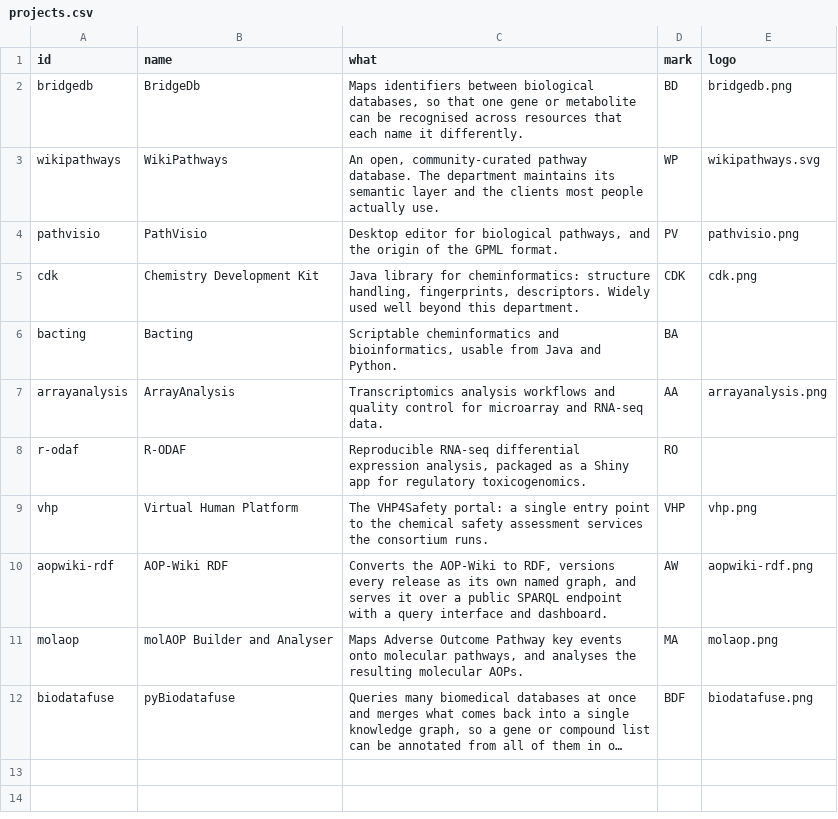
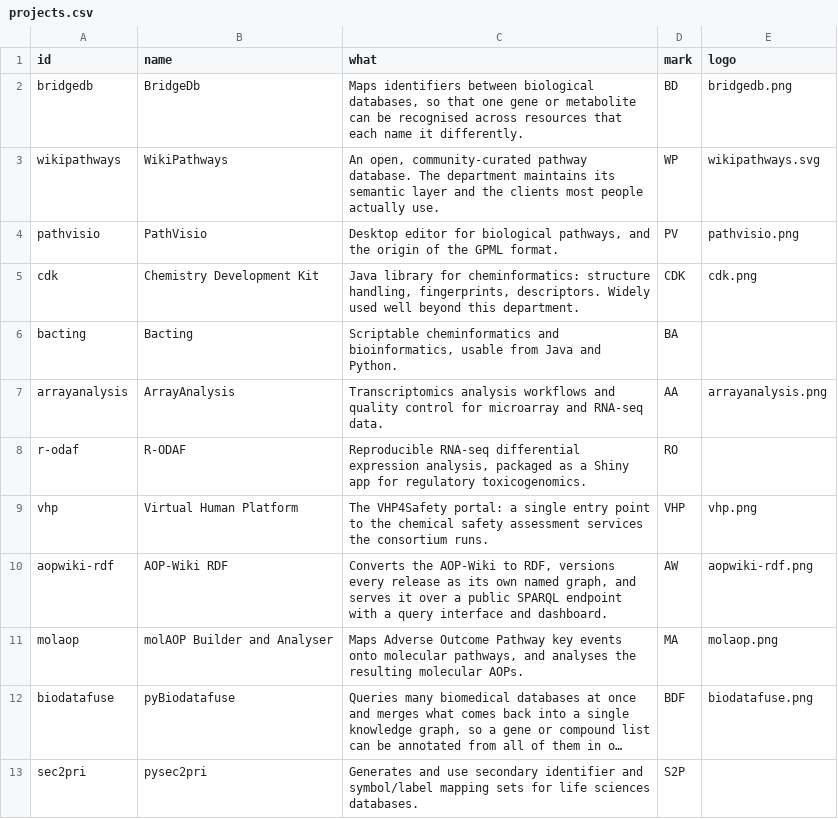
Before and after one commit to TGX-UM/tgx-outputs, a CSV file: config/projects.csv, drawn as a sheet; long unchanged cells end in …; the diff names each change by its address in the sheet, - before the commit and + after, or states it on an @@ line.

Commit message:
Added (py)sec2pri config (#1)

```diff
--- a/config/projects.csv
+++ b/config/projects.csv
+row 13: sec2pri | pysec2pri | Generates and use secondary identifier and symbol/label mapping sets for life sciences databases. | S2P
```
Also changed, not shown: config/identifiers.csv.
